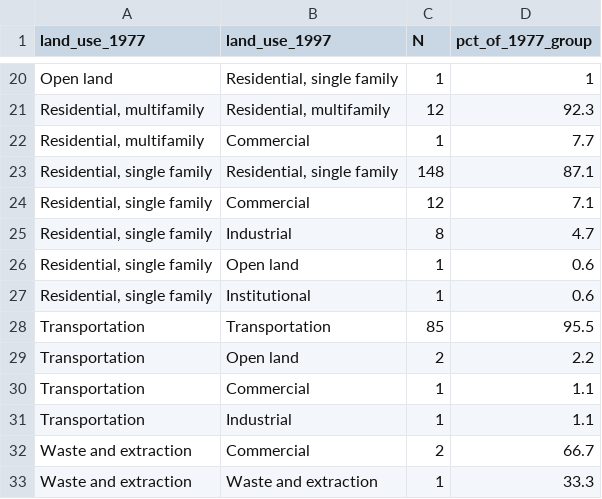
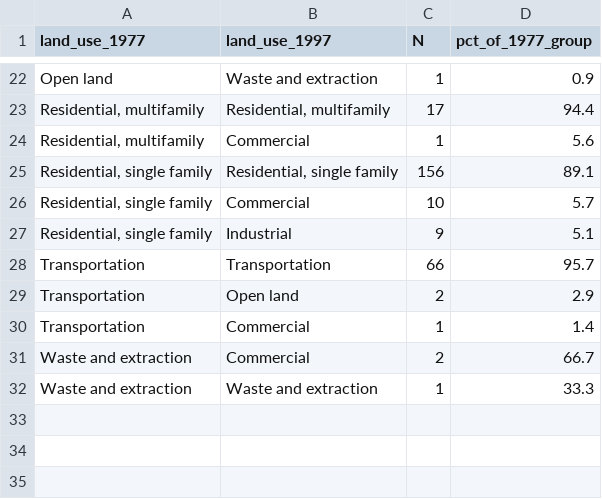
Before and after one commit to pdez90/Colorado_hiddenhazards, a CSV file: app/data/landuse_site_transitions.csv, drawn as a sheet; only a part is shown, gaps mark what is left out; removed rows and columns are numbered as before the commit, all else as after; the diff covers the shown part only; the diff names each change by its address in the sheet, - before the commit and + after, or states it on an @@ line.

Commit message:
Rerun land-use site results on rebuilt site inventory

```diff
--- a/app/data/landuse_site_transitions.csv
+++ b/app/data/landuse_site_transitions.csv
-B22 (land_use_1997): Residential, single family
+B22 (land_use_1997): Waste and extraction
-D22 (pct_of_1977_group): 1
+D22 (pct_of_1977_group): 0.9
-C23 (N): 12
+C23 (N): 17
-D23 (pct_of_1977_group): 92.3
+D23 (pct_of_1977_group): 94.4
-D24 (pct_of_1977_group): 7.7
+D24 (pct_of_1977_group): 5.6
-C25 (N): 148
+C25 (N): 156
-D25 (pct_of_1977_group): 87.1
+D25 (pct_of_1977_group): 89.1
-C26 (N): 12
+C26 (N): 10
-D26 (pct_of_1977_group): 7.1
+D26 (pct_of_1977_group): 5.7
-C27 (N): 8
+C27 (N): 9
-D27 (pct_of_1977_group): 4.7
+D27 (pct_of_1977_group): 5.1
-row 26: Residential, single family | Open land | 1 | 0.6
-row 27: Residential, single family | Institutional | 1 | 0.6
-C28 (N): 85
+C28 (N): 66
-D28 (pct_of_1977_group): 95.5
+D28 (pct_of_1977_group): 95.7
-D29 (pct_of_1977_group): 2.2
+D29 (pct_of_1977_group): 2.9
-D30 (pct_of_1977_group): 1.1
+D30 (pct_of_1977_group): 1.4
-row 31: Transportation | Industrial | 1 | 1.1
```
Also changed, not shown: 6 added rows, 4 removed rows and 24 edited cells elsewhere in this file, app/data/landuse_sites.csv, data/results/landuse/landuse_site_transitions.csv, 1 other file.
